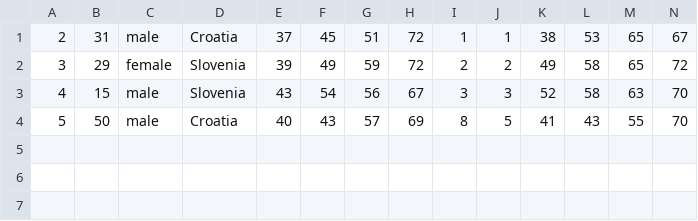
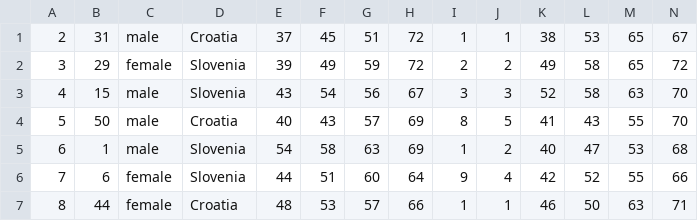
Before and after one commit to anodic/ktksurvey, a CSV file: output/output.csv, drawn as a sheet; only a part is shown; rows hold the shown columns only; the diff names each change by its address in the sheet, - before the commit and + after, or states it on an @@ line.

```diff
--- a/output/output.csv
+++ b/output/output.csv
+row 5: 6 | 1 | male | Slovenia | 54 | 58 | 63 | 69 | 1 | 2 | 40 | 47 | 53 | 68
+row 6: 7 | 6 | female | Slovenia | 44 | 51 | 60 | 64 | 9 | 4 | 42 | 52 | 55 | 66
+row 7: 8 | 44 | female | Croatia | 48 | 53 | 57 | 66 | 1 | 1 | 46 | 50 | 63 | 71
```
Also changed, not shown: 5 other files.
